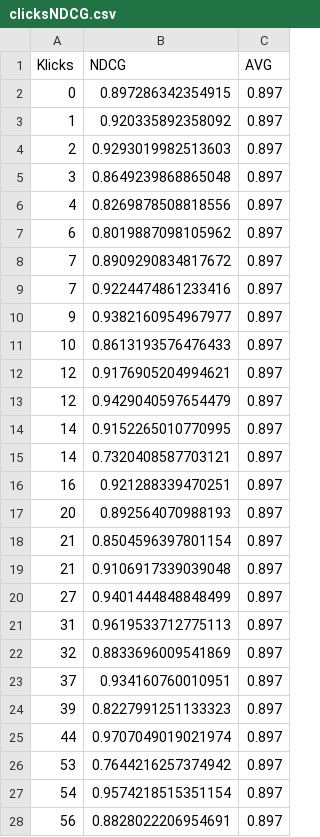
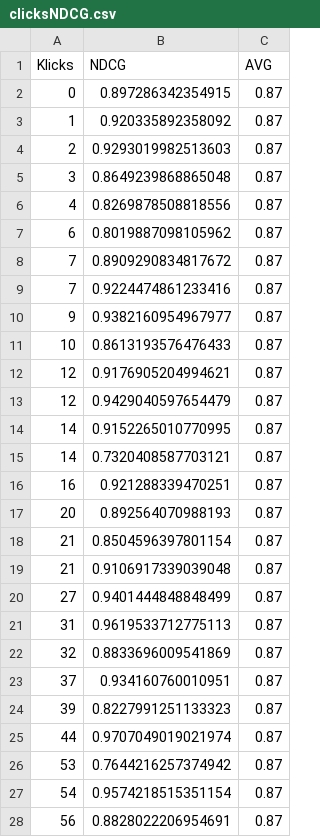
Before and after one commit to lukas-abegg/bachelorthesis, a CSV file: content/diagrams/eval/clicksNDCG.csv, drawn as a sheet; only a part is shown; the diff covers the shown part only.

```diff
--- a/content/diagrams/eval/clicksNDCG.csv
+++ b/content/diagrams/eval/clicksNDCG.csv
@@ -1,28 +1,28 @@
 Klicks;NDCG;AVG
-0;0.897286342354915;0.897
-1;0.920335892358092;0.897
-2;0.9293019982513603;0.897
-3;0.8649239868865048;0.897
-4;0.8269878508818556;0.897
-6;0.8019887098105962;0.897
-7;0.8909290834817672;0.897
-7;0.9224474861233416;0.897
-9;0.9382160954967977;0.897
-10;0.8613193576476433;0.897
-12;0.9176905204994621;0.897
-12;0.9429040597654479;0.897
-14;0.9152265010770995;0.897
-14;0.7320408587703121;0.897
-16;0.921288339470251;0.897
-20;0.892564070988193;0.897
-21;0.8504596397801154;0.897
-21;0.9106917339039048;0.897
-27;0.9401444848848499;0.897
-31;0.9619533712775113;0.897
-32;0.8833696009541869;0.897
-37;0.934160760010951;0.897
-39;0.8227991251133323;0.897
-44;0.9707049019021974;0.897
-53;0.7644216257374942;0.897
-54;0.9574218515351154;0.897
-56;0.8828022206954691;0.897
+0;0.897286342354915;0.87
+1;0.920335892358092;0.87
+2;0.9293019982513603;0.87
+3;0.8649239868865048;0.87
+4;0.8269878508818556;0.87
+6;0.8019887098105962;0.87
+7;0.8909290834817672;0.87
+7;0.9224474861233416;0.87
+9;0.9382160954967977;0.87
+10;0.8613193576476433;0.87
+12;0.9176905204994621;0.87
+12;0.9429040597654479;0.87
+14;0.9152265010770995;0.87
+14;0.7320408587703121;0.87
+16;0.921288339470251;0.87
+20;0.892564070988193;0.87
+21;0.8504596397801154;0.87
+21;0.9106917339039048;0.87
+27;0.9401444848848499;0.87
+31;0.9619533712775113;0.87
+32;0.8833696009541869;0.87
+37;0.934160760010951;0.87
+39;0.8227991251133323;0.87
+44;0.9707049019021974;0.87
+53;0.7644216257374942;0.87
+54;0.9574218515351154;0.87
+56;0.8828022206954691;0.87
```
Also changed, not shown: 12 edited cells elsewhere in this file, content/diagrams/eval/ranksNDCG.csv, 11 other files.
